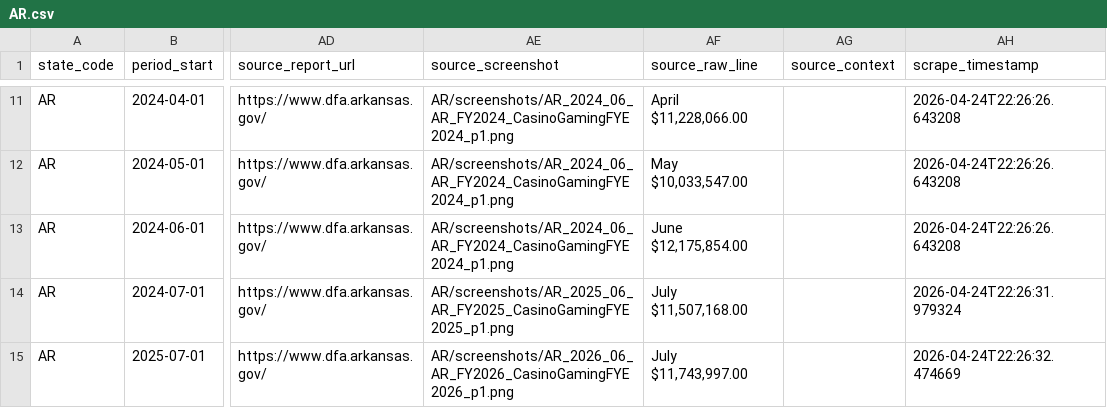
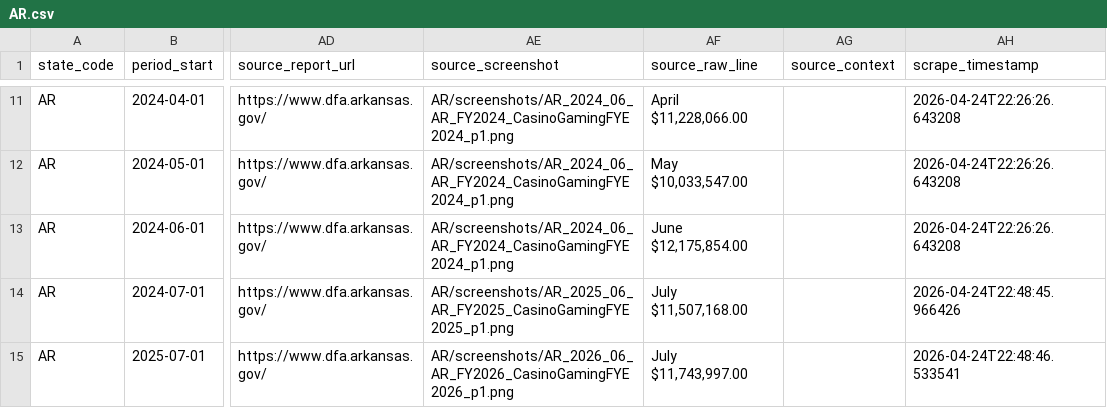
Before and after one commit to nosherzapoo/osb-trackerv0, a CSV file: dashboard/public/data/AR.csv, drawn as a sheet; only a part is shown, gaps mark what is left out; the diff names each change by its address in the sheet, - before the commit and + after, or states it on an @@ line.

```diff
--- a/dashboard/public/data/AR.csv
+++ b/dashboard/public/data/AR.csv
-AH14 (scrape_timestamp): 2026-04-24T22:26:31.979324
+AH14 (scrape_timestamp): 2026-04-24T22:48:45.966426
-AH15 (scrape_timestamp): 2026-04-24T22:26:32.474669
+AH15 (scrape_timestamp): 2026-04-24T22:48:46.533541
```
Also changed, not shown: dashboard/public/data/NE.csv, dashboard/public/data/VT.csv, 22 other files.
